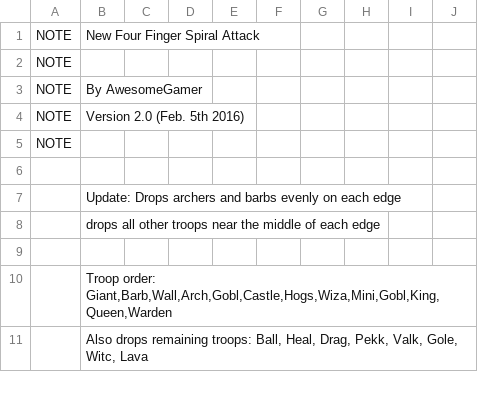
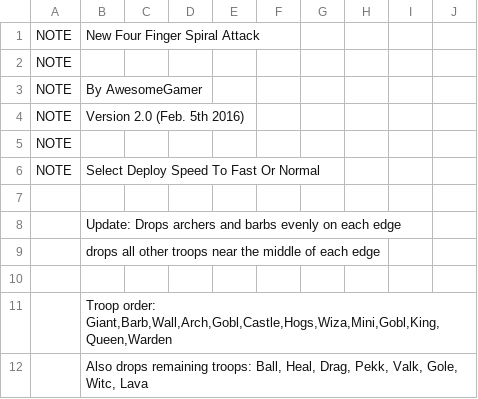
Before and after one commit to pedroleon99/MyBot-PedroMod, a CSV file: CSV/Attack/FF Spiral Attack.csv, drawn as a sheet; only a part is shown.

```diff
--- a/CSV/Attack/FF Spiral Attack.csv
+++ b/CSV/Attack/FF Spiral Attack.csv
@@ -5,2 +5,3 @@ NOTE  |Version 2.0 (Feb. 5th 2016)
 NOTE  |
+NOTE  |Select Deploy Speed To Fast Or Normal
 
```
Also changed, not shown: CSV/Attack/8F Attack.csv, CSV/Attack/8F Spiral Attack.csv, 16 other files.
